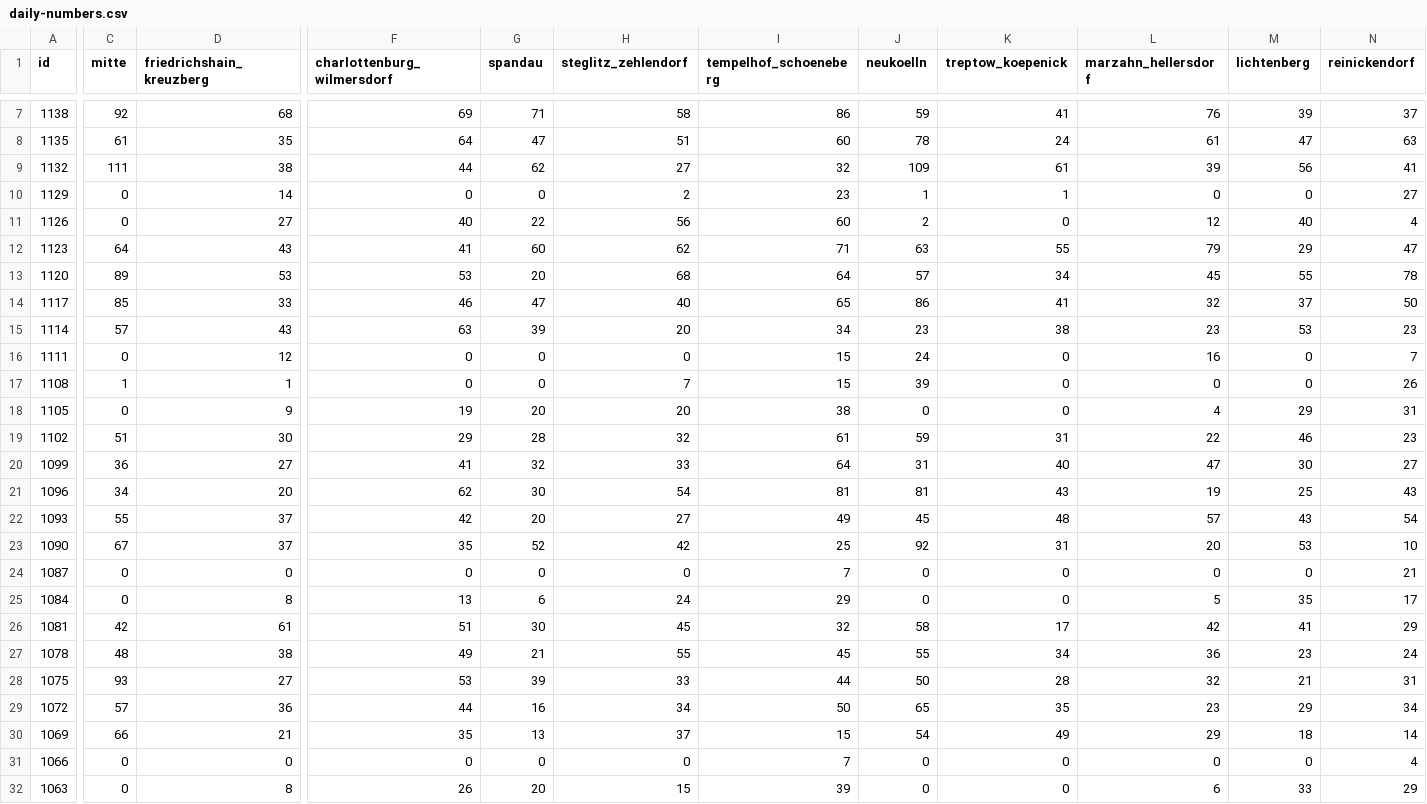
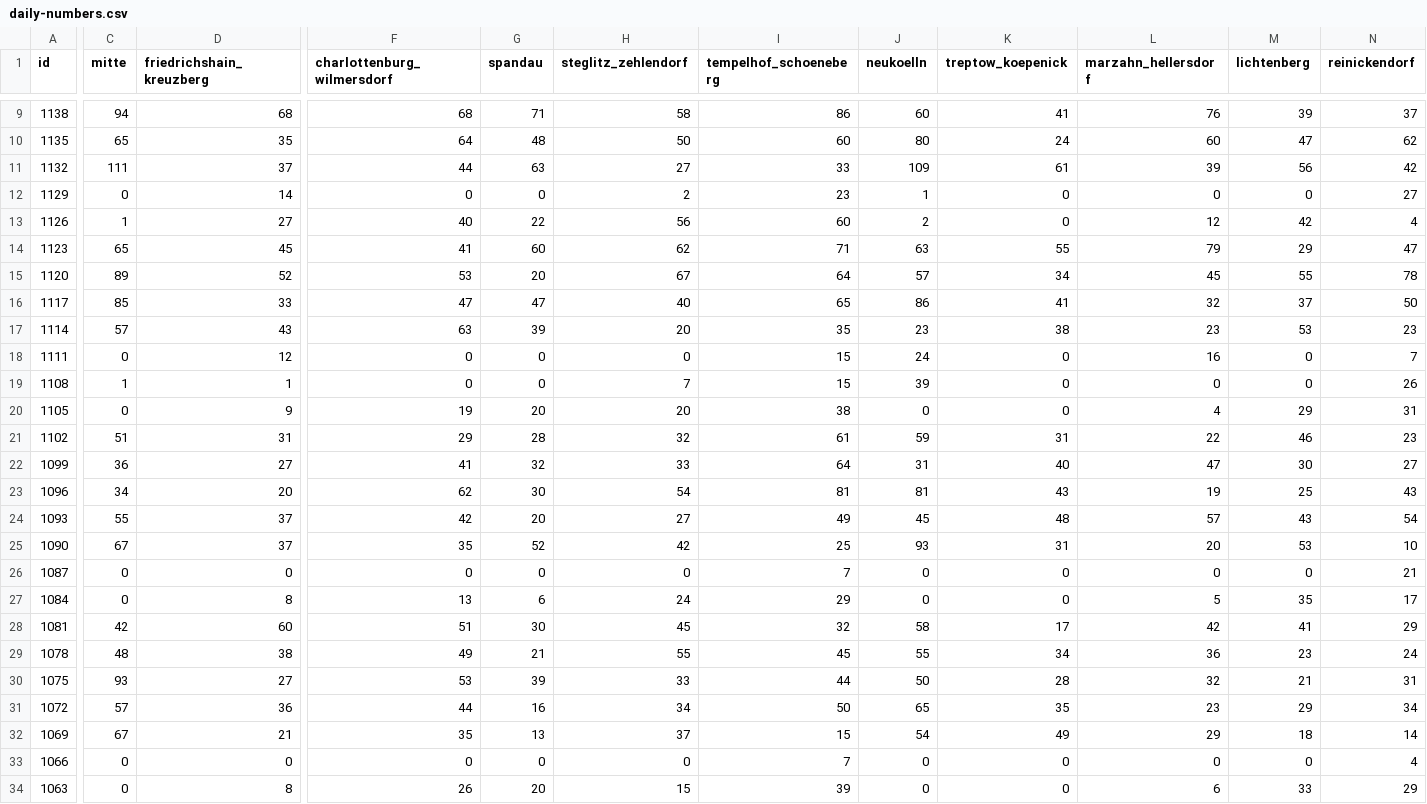
Before and after one commit to MarkusH/covid19-berlin, a CSV file: data/daily-numbers.csv, drawn as a sheet; only a part is shown, gaps mark what is left out; addresses are those after the commit; the diff covers the shown part only; the diff names each change by its address in the sheet, - before the commit and + after, or states it on an @@ line.

```diff
--- a/data/daily-numbers.csv
+++ b/data/daily-numbers.csv
-C9 (mitte): 92
+C9 (mitte): 94
-F9 (charlottenburg_wilmersdorf): 69
+F9 (charlottenburg_wilmersdorf): 68
-J9 (neukoelln): 59
+J9 (neukoelln): 60
-C10 (mitte): 61
+C10 (mitte): 65
-G10 (spandau): 47
+G10 (spandau): 48
-H10 (steglitz_zehlendorf): 51
+H10 (steglitz_zehlendorf): 50
-J10 (neukoelln): 78
+J10 (neukoelln): 80
-L10 (marzahn_hellersdorf): 61
+L10 (marzahn_hellersdorf): 60
-N10 (reinickendorf): 63
+N10 (reinickendorf): 62
-D11 (friedrichshain_kreuzberg): 38
+D11 (friedrichshain_kreuzberg): 37
-G11 (spandau): 62
+G11 (spandau): 63
-I11 (tempelhof_schoeneberg): 32
+I11 (tempelhof_schoeneberg): 33
-N11 (reinickendorf): 41
+N11 (reinickendorf): 42
-K12 (treptow_koepenick): 1
+K12 (treptow_koepenick): 0
-C13 (mitte): 0
+C13 (mitte): 1
-M13 (lichtenberg): 40
+M13 (lichtenberg): 42
-C14 (mitte): 64
+C14 (mitte): 65
-D14 (friedrichshain_kreuzberg): 43
+D14 (friedrichshain_kreuzberg): 45
-D15 (friedrichshain_kreuzberg): 53
+D15 (friedrichshain_kreuzberg): 52
-H15 (steglitz_zehlendorf): 68
+H15 (steglitz_zehlendorf): 67
-F16 (charlottenburg_wilmersdorf): 46
+F16 (charlottenburg_wilmersdorf): 47
-I17 (tempelhof_schoeneberg): 34
+I17 (tempelhof_schoeneberg): 35
-D21 (friedrichshain_kreuzberg): 30
+D21 (friedrichshain_kreuzberg): 31
-J25 (neukoelln): 92
+J25 (neukoelln): 93
-D28 (friedrichshain_kreuzberg): 61
+D28 (friedrichshain_kreuzberg): 60
-C32 (mitte): 66
+C32 (mitte): 67
```
Also changed, not shown: 2 added rows and 38 edited cells elsewhere in this file, data/7-day-incidence.csv.
